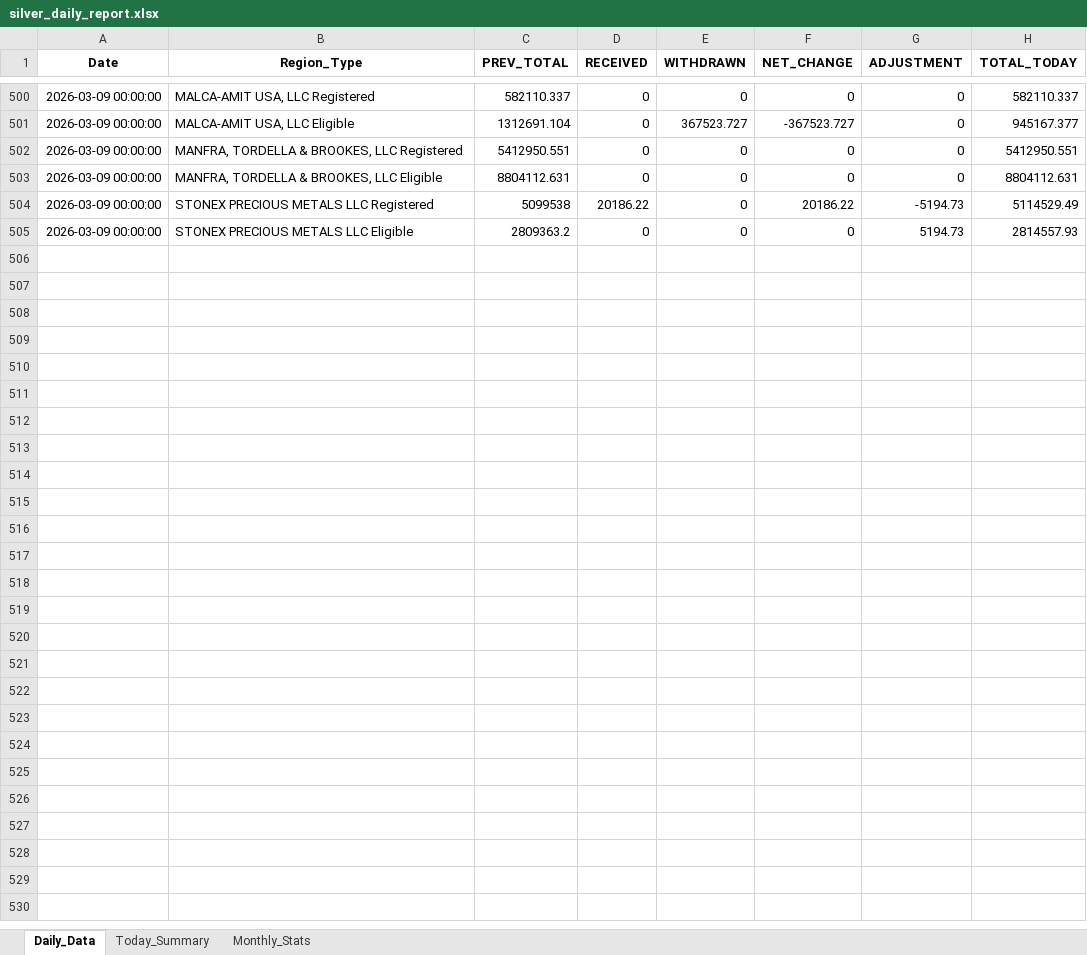
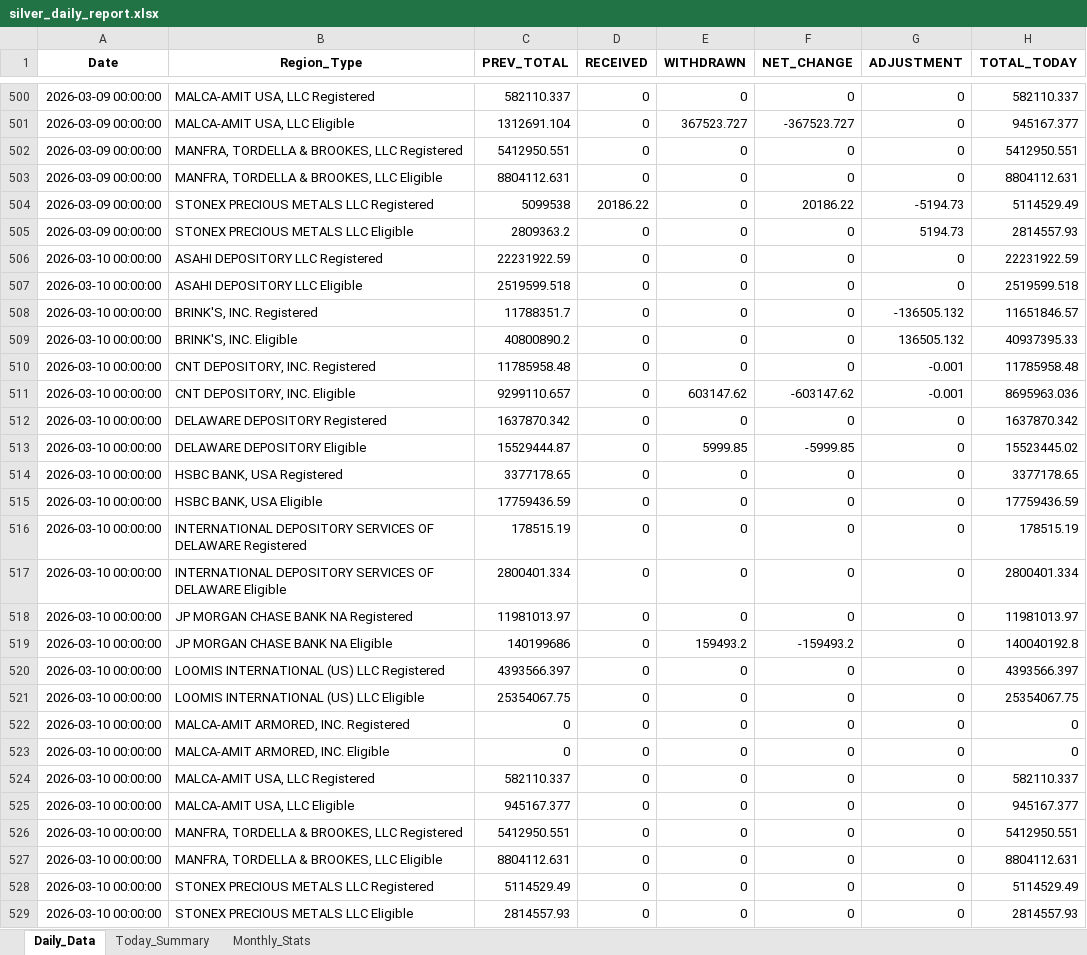
Before and after one commit to laseneca28/silver_tracker, an Excel workbook: silver_daily_report.xlsx, sheet Daily_Data, drawn as a sheet; only a part is shown, gaps mark what is left out; values as stored, in another font and other column widths than the file's, no borders; the diff names each change by its address in the sheet, - before the commit and + after, or states it on an @@ line.

```diff
--- a/silver_daily_report.xlsx (sheet Daily_Data)
+++ b/silver_daily_report.xlsx (sheet Daily_Data)
+row 506: 2026-03-10 00:00:00 | ASAHI DEPOSITORY LLC Registered | 22231922.59 | 0 | 0 | 0 | 0 | 22231922.59
+row 507: 2026-03-10 00:00:00 | ASAHI DEPOSITORY LLC Eligible | 2519599.518 | 0 | 0 | 0 | 0 | 2519599.518
+row 508: 2026-03-10 00:00:00 | BRINK'S, INC. Registered | 11788351.7 | 0 | 0 | 0 | -136505.132 | 11651846.57
+row 509: 2026-03-10 00:00:00 | BRINK'S, INC. Eligible | 40800890.2 | 0 | 0 | 0 | 136505.132 | 40937395.33
+row 510: 2026-03-10 00:00:00 | CNT DEPOSITORY, INC. Registered | 11785958.48 | 0 | 0 | 0 | -0.001 | 11785958.48
+row 511: 2026-03-10 00:00:00 | CNT DEPOSITORY, INC. Eligible | 9299110.657 | 0 | 603147.62 | -603147.62 | -0.001 | 8695963.036
+row 512: 2026-03-10 00:00:00 | DELAWARE DEPOSITORY Registered | 1637870.342 | 0 | 0 | 0 | 0 | 1637870.342
+row 513: 2026-03-10 00:00:00 | DELAWARE DEPOSITORY Eligible | 15529444.87 | 0 | 5999.85 | -5999.85 | 0 | 15523445.02
+row 514: 2026-03-10 00:00:00 | HSBC BANK, USA Registered | 3377178.65 | 0 | 0 | 0 | 0 | 3377178.65
+row 515: 2026-03-10 00:00:00 | HSBC BANK, USA Eligible | 17759436.59 | 0 | 0 | 0 | 0 | 17759436.59
+row 516: 2026-03-10 00:00:00 | INTERNATIONAL DEPOSITORY SERVICES OF DELAWARE Registered | 178515.19 | 0 | 0 | 0 | 0 | 178515.19
+row 517: 2026-03-10 00:00:00 | INTERNATIONAL DEPOSITORY SERVICES OF DELAWARE Eligible | 2800401.334 | 0 | 0 | 0 | 0 | 2800401.334
+row 518: 2026-03-10 00:00:00 | JP MORGAN CHASE BANK NA Registered | 11981013.97 | 0 | 0 | 0 | 0 | 11981013.97
+row 519: 2026-03-10 00:00:00 | JP MORGAN CHASE BANK NA Eligible | 140199686 | 0 | 159493.2 | -159493.2 | 0 | 140040192.8
+row 520: 2026-03-10 00:00:00 | LOOMIS INTERNATIONAL (US) LLC Registered | 4393566.397 | 0 | 0 | 0 | 0 | 4393566.397
+row 521: 2026-03-10 00:00:00 | LOOMIS INTERNATIONAL (US) LLC Eligible | 25354067.75 | 0 | 0 | 0 | 0 | 25354067.75
+row 522: 2026-03-10 00:00:00 | MALCA-AMIT ARMORED, INC. Registered | 0 | 0 | 0 | 0 | 0 | 0
+row 523: 2026-03-10 00:00:00 | MALCA-AMIT ARMORED, INC. Eligible | 0 | 0 | 0 | 0 | 0 | 0
+row 524: 2026-03-10 00:00:00 | MALCA-AMIT USA, LLC Registered | 582110.337 | 0 | 0 | 0 | 0 | 582110.337
+row 525: 2026-03-10 00:00:00 | MALCA-AMIT USA, LLC Eligible | 945167.377 | 0 | 0 | 0 | 0 | 945167.377
+row 526: 2026-03-10 00:00:00 | MANFRA, TORDELLA & BROOKES, LLC Registered | 5412950.551 | 0 | 0 | 0 | 0 | 5412950.551
+row 527: 2026-03-10 00:00:00 | MANFRA, TORDELLA & BROOKES, LLC Eligible | 8804112.631 | 0 | 0 | 0 | 0 | 8804112.631
+row 528: 2026-03-10 00:00:00 | STONEX PRECIOUS METALS LLC Registered | 5114529.49 | 0 | 0 | 0 | 0 | 5114529.49
+row 529: 2026-03-10 00:00:00 | STONEX PRECIOUS METALS LLC Eligible | 2814557.93 | 0 | 0 | 0 | 0 | 2814557.93
```
Also changed, not shown: sheet Monthly_Stats, sheet Today_Summary.
